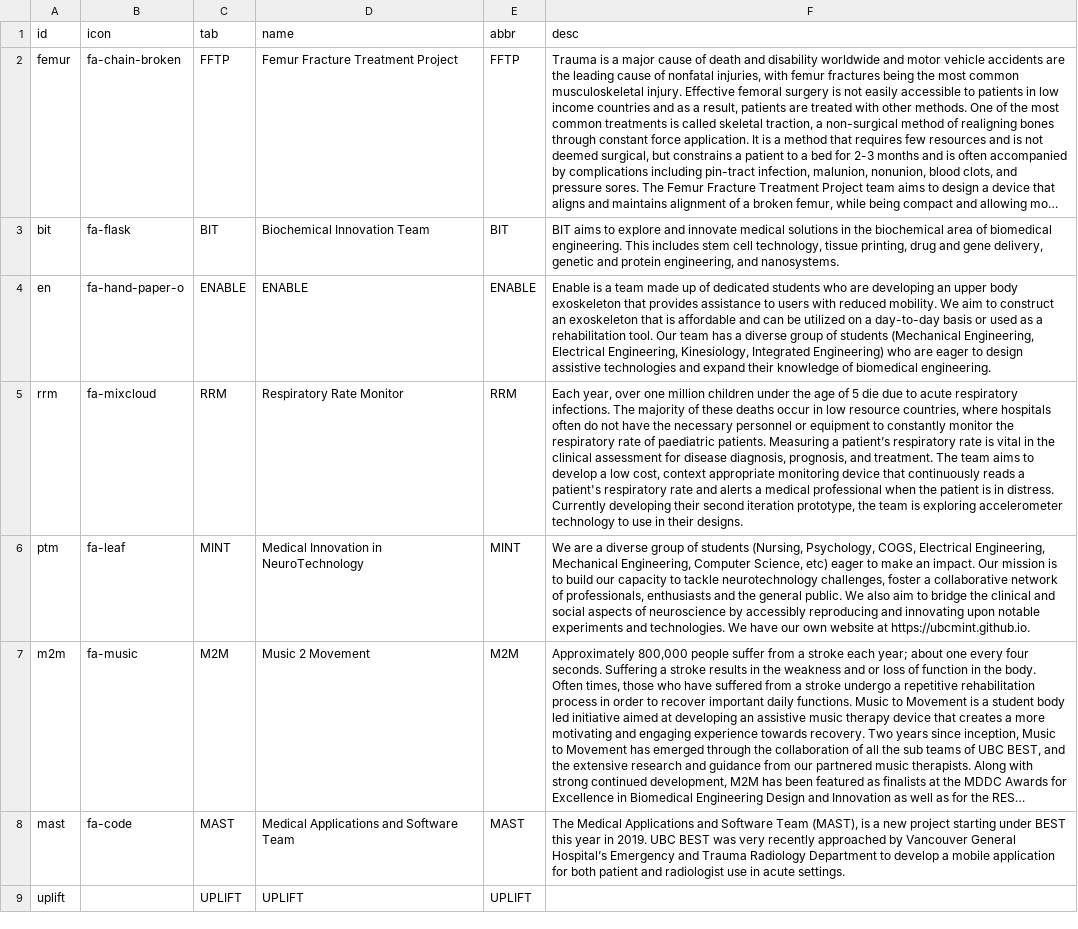
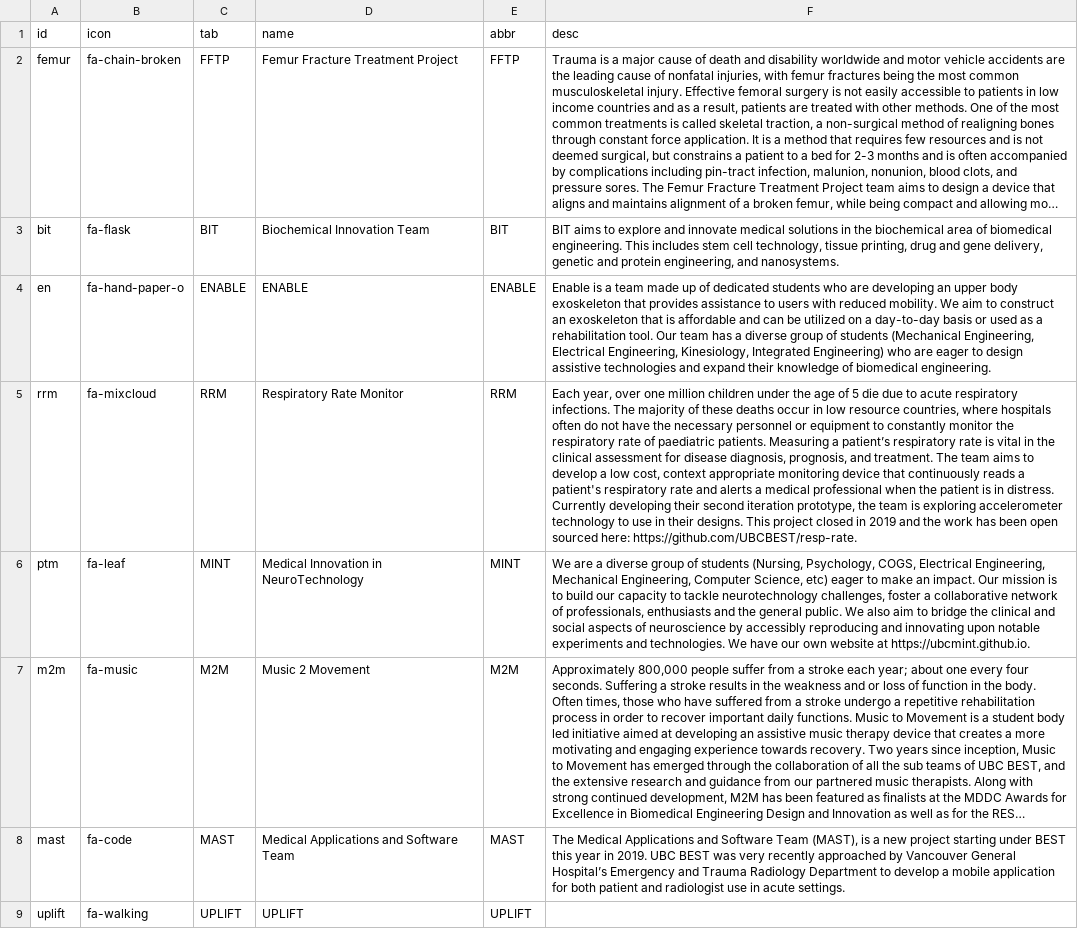
Before and after one commit to UBCBEST/UBCBEST.github.io, a CSV file: static/csv/projectsFile.csv, drawn as a sheet; long unchanged cells end in …; the diff names each change by its address in the sheet, - before the commit and + after, or states it on an @@ line.

Commit message:
added Kalen and officially closed RRM

```diff
--- a/static/csv/projectsFile.csv
+++ b/static/csv/projectsFile.csv
-F5 (desc): …their designs.
+F5 (desc): …their designs. This project closed in 2019 and the work has been open sourced here: https://github.com/UBCBEST/resp-rate.
-B9 (icon): (empty)
+B9 (icon): fa-walking
```
Also changed, not shown: 4 other files.
